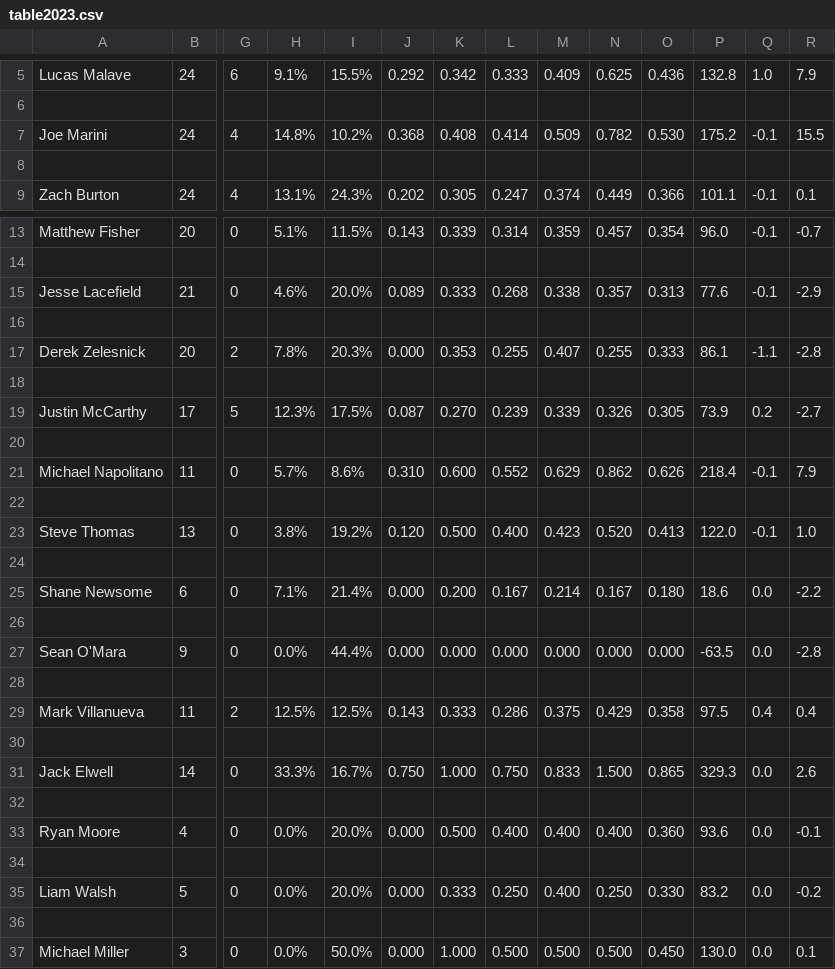
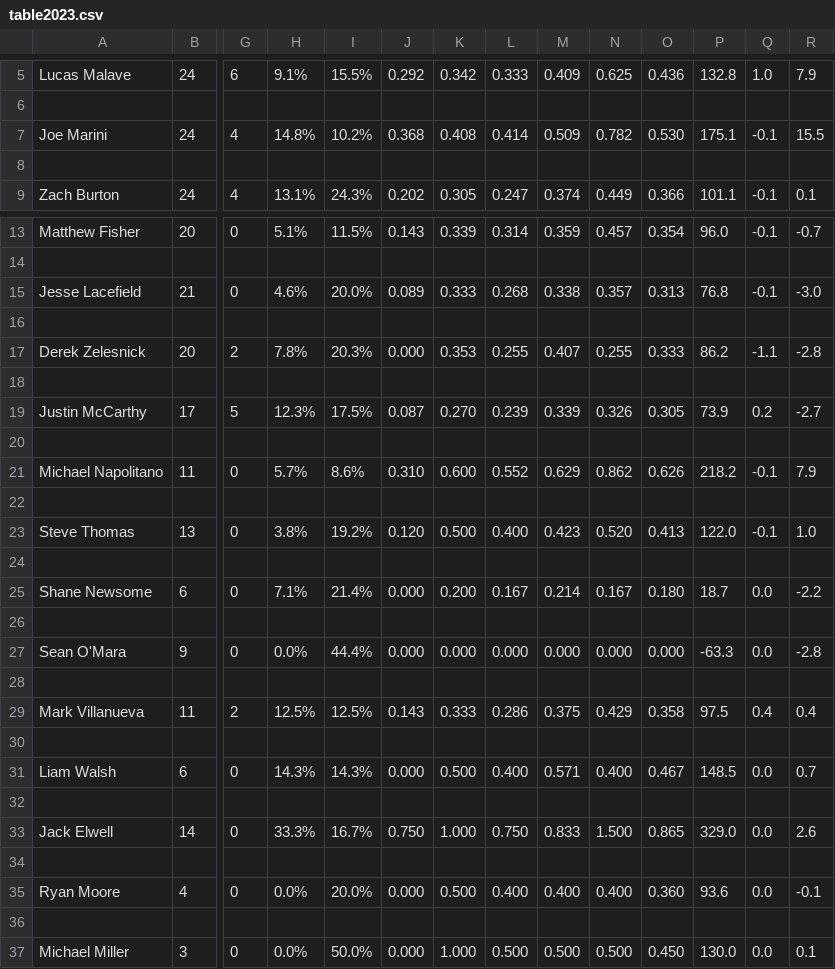
Before and after one commit to smomara/CUA-Baseball-Stats, a CSV file: team/2023/table2023.csv, drawn as a sheet; only a part is shown, gaps mark what is left out; removed rows and columns are numbered as before the commit, all else as after; rows hold the shown columns only; the diff names each change by its address in the sheet, - before the commit and + after, or states it on an @@ line.

Commit message:
Tue, Apr 11, 2023 10:03:47 PM

```diff
--- a/team/2023/table2023.csv
+++ b/team/2023/table2023.csv
-P7: 175.2
+P7: 175.1
-P15: 77.6
+P15: 76.8
-R15: -2.9
+R15: -3.0
-P17: 86.1
+P17: 86.2
-P21: 218.4
+P21: 218.2
-P25: 18.6
+P25: 18.7
-P27: -63.5
+P27: -63.3
+row 31: Liam Walsh | 6 | 0 | 14.3% | 14.3% | 0.000 | 0.500 | 0.400 | 0.571 | 0.400 | 0.467 | 148.5 | 0.0 | 0.7
+row 32: (empty)
-P33: 329.3
+P33: 329.0
-row 34: (empty)
-row 35: Liam Walsh | 5 | 0 | 0.0% | 20.0% | 0.000 | 0.333 | 0.250 | 0.400 | 0.250 | 0.330 | 83.2 | 0.0 | -0.2
```
